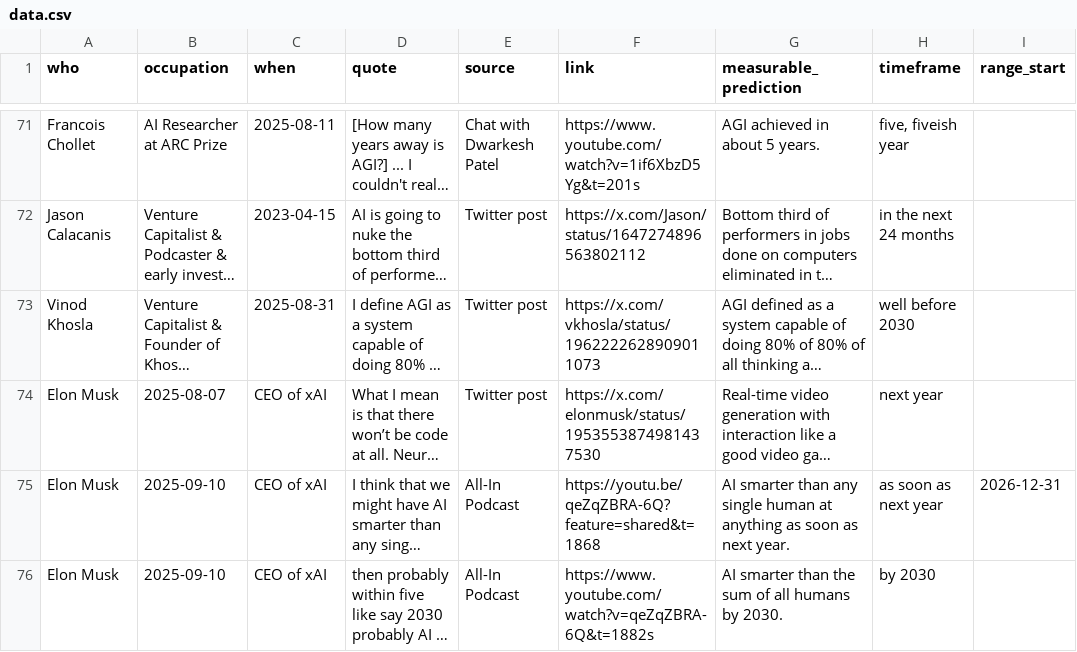
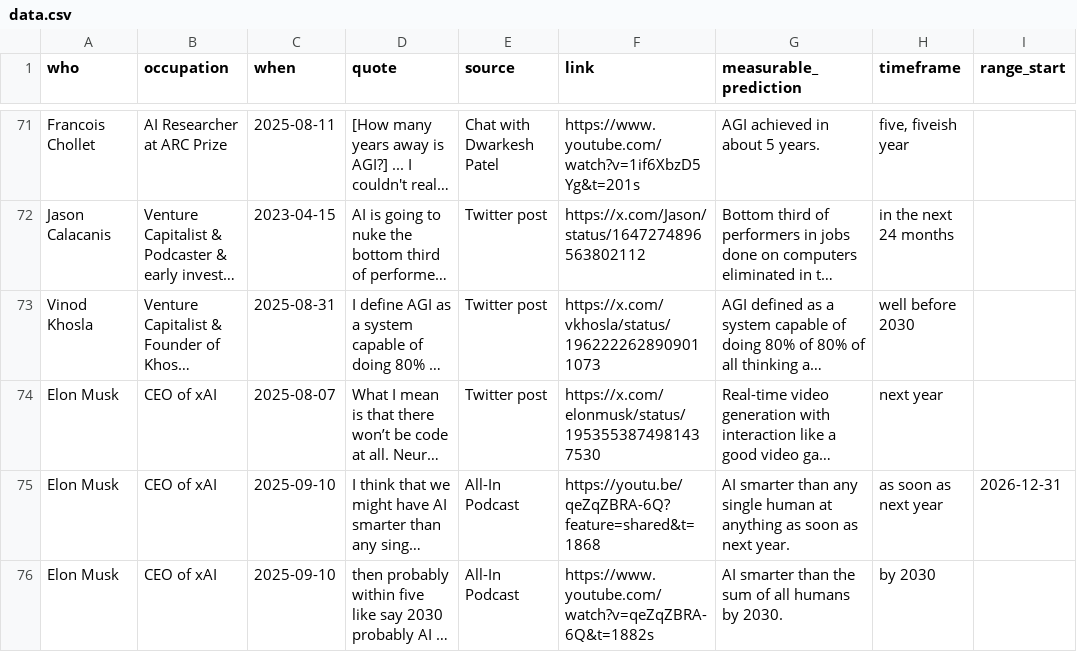
Before and after one commit to horvgbor/predictaifuture, a CSV file: data/data.csv, drawn as a sheet; only a part is shown, gaps mark what is left out; long unchanged cells end in …; the diff names each change by its address in the sheet, - before the commit and + after, or states it on an @@ line.

Commit message:
fixed elon musk all in

```diff
--- a/data/data.csv
+++ b/data/data.csv
-B74 (occupation): 2025-08-07
+B74 (occupation): CEO of xAI
-C74 (when): CEO of xAI
+C74 (when): 2025-08-07
-B75:B76 (occupation): 2025-09-10
+B75:B76 (occupation): CEO of xAI
-C75:C76 (when): CEO of xAI
+C75:C76 (when): 2025-09-10
```
